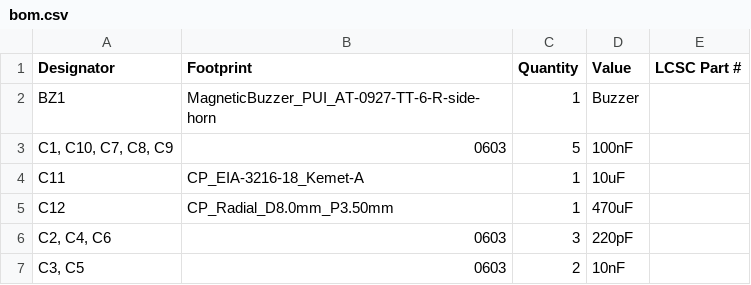
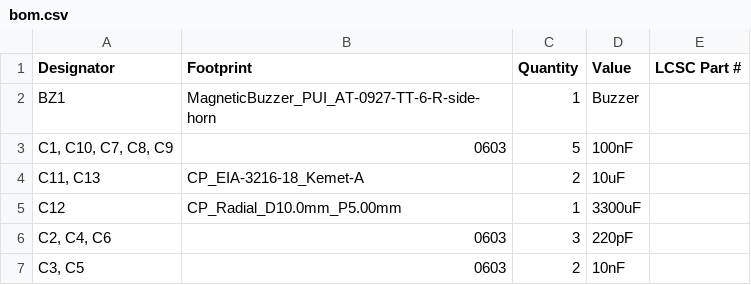
Before and after one commit to fredzo/SarsatJRX, a CSV file: Hardware/SarsatJRX-CMS/production/bom.csv, drawn as a sheet; only a part is shown.

```diff
--- a/Hardware/SarsatJRX-CMS/production/bom.csv
+++ b/Hardware/SarsatJRX-CMS/production/bom.csv
@@ -3,4 +3,4 @@ BZ1,MagneticBuzzer_PUI_AT-0927-TT-6-R-side-horn,1,Buzzer,
 "C1, C10, C7, C8, C9",0603,5,100nF,
-C11,CP_EIA-3216-18_Kemet-A,1,10uF,
-C12,CP_Radial_D8.0mm_P3.50mm,1,470uF,
+"C11, C13",CP_EIA-3216-18_Kemet-A,2,10uF,
+C12,CP_Radial_D10.0mm_P5.00mm,1,3300uF,
 "C2, C4, C6",0603,3,220pF,
```
Also changed, not shown: Hardware/SarsatJRX-CMS/production/designators.csv, Hardware/SarsatJRX-CMS/production/positions.csv, 2 other files.
